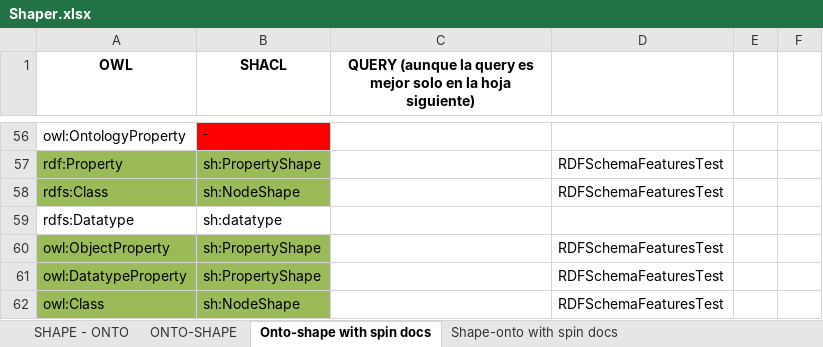
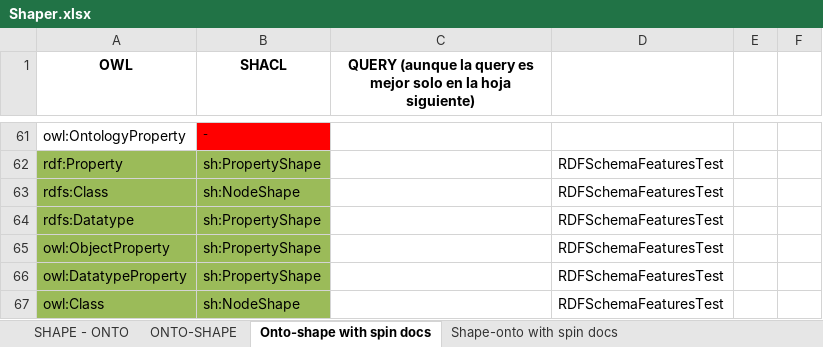
Before and after one commit to oeg-upm/astrea, an Excel workbook: Shaper.xlsx, sheet Onto-shape with spin docs, drawn as a sheet; only a part is shown, gaps mark what is left out; values as stored, in another font and other column widths than the file's, no borders; addresses are those after the commit; the diff covers the shown part only; the diff names each change by its address in the sheet, - before the commit and + after, or states it on an @@ line.

Commit message:
new shacl tests validaded, new owl coverage included

```diff
--- a/Shaper.xlsx (sheet Onto-shape with spin docs)
+++ b/Shaper.xlsx (sheet Onto-shape with spin docs)
-A64:B64 fill: none
+A64:B64 fill: #9BBB59
-B64 (SHACL): sh:datatype
+B64 (SHACL): sh:PropertyShape
-D64: (empty)
+D64: RDFSchemaFeaturesTest
```
Also changed, not shown: 5 added rows, 3 edited cells and cell formats elsewhere in this sheet, 11 other files.
